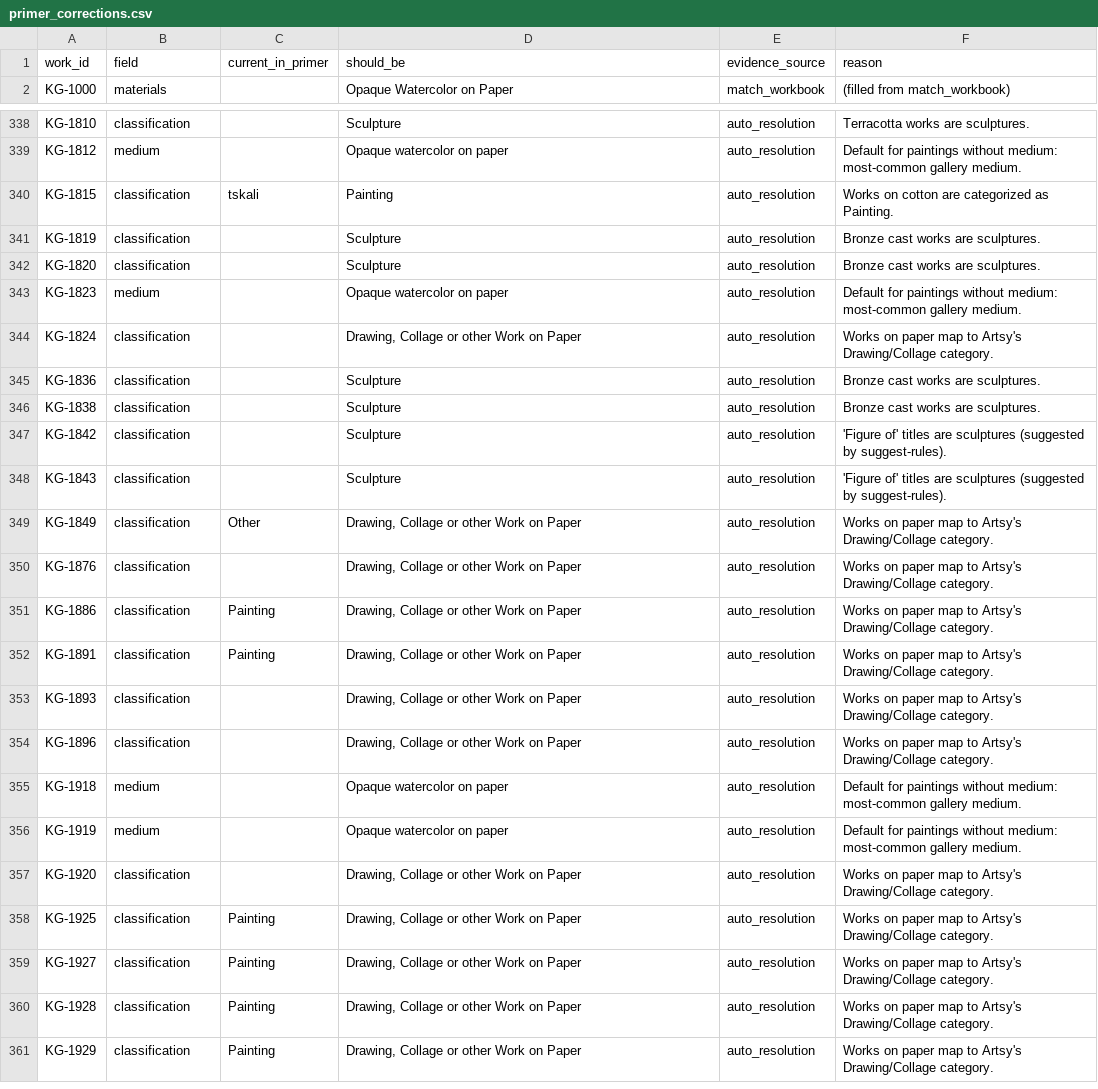
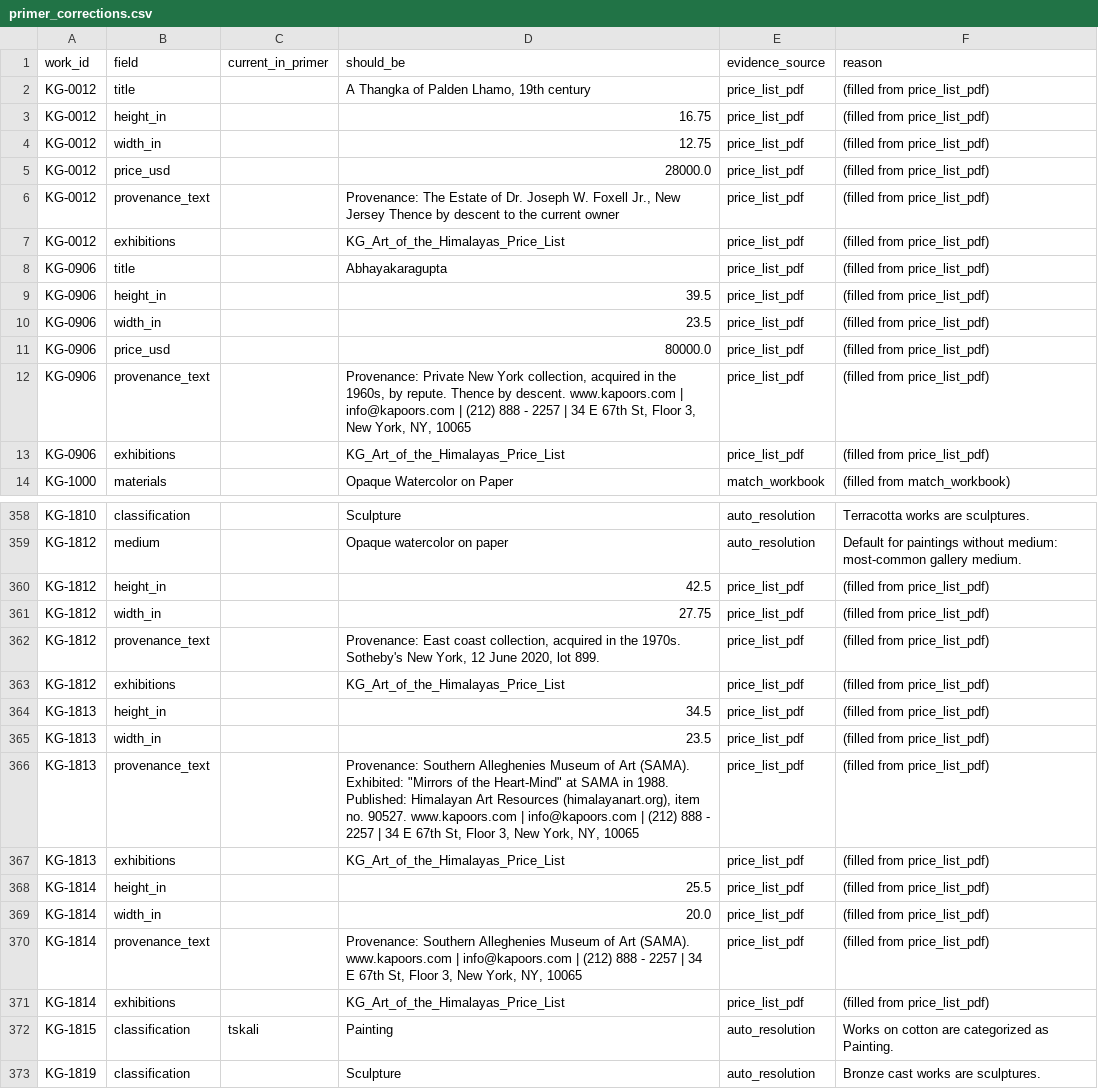
Before and after one commit to kapoorgalleries/kapoorgalleries, a CSV file: data/primer_corrections.csv, drawn as a sheet; only a part is shown, gaps mark what is left out; the shorter side is filled out with more unchanged rows; the diff covers the shown part only.

```diff
--- a/data/primer_corrections.csv
+++ b/data/primer_corrections.csv
@@ -1,2 +1,14 @@
 work_id,field,current_in_primer,should_be,evidence_source,reason
+KG-0012,title,,"A Thangka of Palden Lhamo, 19th century",price_list_pdf,(filled from price_list_pdf)
+KG-0012,height_in,,16.75,price_list_pdf,(filled from price_list_pdf)
+KG-0012,width_in,,12.75,price_list_pdf,(filled from price_list_pdf)
+KG-0012,price_usd,,28000.0,price_list_pdf,(filled from price_list_pdf)
+KG-0012,provenance_text,,"Provenance: The Estate of Dr. Joseph W. Foxell Jr., New Jersey Thence by descent to the current owner",price_list_pdf,(filled from price_list_pdf)
+KG-0012,exhibitions,,KG_Art_of_the_Himalayas_Price_List,price_list_pdf,(filled from price_list_pdf)
+KG-0906,title,,Abhayakaragupta,price_list_pdf,(filled from price_list_pdf)
+KG-0906,height_in,,39.5,price_list_pdf,(filled from price_list_pdf)
+KG-0906,width_in,,23.5,price_list_pdf,(filled from price_list_pdf)
+KG-0906,price_usd,,80000.0,price_list_pdf,(filled from price_list_pdf)
+KG-0906,provenance_text,,"Provenance: Private New York collection, acquired in the 1960s, by repute. Thence by descent. www.kapoors.com | info@kapoors.com | (212) 888 - 2257 | 34 E 67th St, Floor 3, New York, NY, 10065",price_list_pdf,(filled from price_list_pdf)
+KG-0906,exhibitions,,KG_Art_of_the_Himalayas_Price_List,price_list_pdf,(filled from price_list_pdf)
 KG-1000,materials,,Opaque Watercolor on Paper,match_workbook,(filled from match_workbook)
@@ -339,2 +359,14 @@ KG-1810,classification,,Sculpture,auto_resolution,Terracotta works are sculpture
 KG-1812,medium,,Opaque watercolor on paper,auto_resolution,Default for paintings without medium: most-common gallery medium.
+KG-1812,height_in,,42.5,price_list_pdf,(filled from price_list_pdf)
+KG-1812,width_in,,27.75,price_list_pdf,(filled from price_list_pdf)
+KG-1812,provenance_text,,"Provenance: East coast collection, acquired in the 1970s. Sotheby's New York, 12 June 2020, lot 899.",price_list_pdf,(filled from price_list_pdf)
+KG-1812,exhibitions,,KG_Art_of_the_Himalayas_Price_List,price_list_pdf,(filled from price_list_pdf)
+KG-1813,height_in,,34.5,price_list_pdf,(filled from price_list_pdf)
+KG-1813,width_in,,23.5,price_list_pdf,(filled from price_list_pdf)
+KG-1813,provenance_text,,"Provenance: Southern Alleghenies Museum of Art (SAMA). Exhibited: ""Mirrors of the Heart-Mind"" at SAMA in 1988. Published: Himalayan Art Resources (himalayanart.org), item no. 90527. www.kapoors.com | info@kapoors.com | (212) 888 - 2257 | 34 E 67th St, Floor 3, New York, NY, 10065",price_list_pdf,(filled from price_list_pdf)
+KG-1813,exhibitions,,KG_Art_of_the_Himalayas_Price_List,price_list_pdf,(filled from price_list_pdf)
+KG-1814,height_in,,25.5,price_list_pdf,(filled from price_list_pdf)
+KG-1814,width_in,,20.0,price_list_pdf,(filled from price_list_pdf)
+KG-1814,provenance_text,,"Provenance: Southern Alleghenies Museum of Art (SAMA). www.kapoors.com | info@kapoors.com | (212) 888 - 2257 | 34 E 67th St, Floor 3, New York, NY, 10065",price_list_pdf,(filled from price_list_pdf)
+KG-1814,exhibitions,,KG_Art_of_the_Himalayas_Price_List,price_list_pdf,(filled from price_list_pdf)
 KG-1815,classification,tskali,Painting,auto_resolution,Works on cotton are categorized as Painting.
```
Also changed, not shown: 15 added rows elsewhere in this file, data/conflicts.csv, data/gaps.csv, 13 other files.
